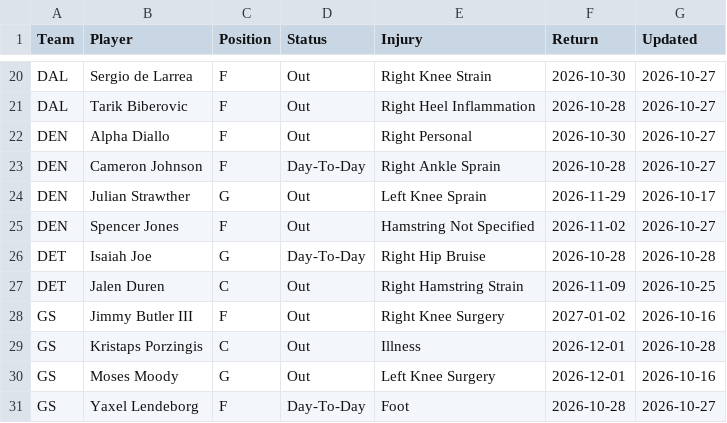
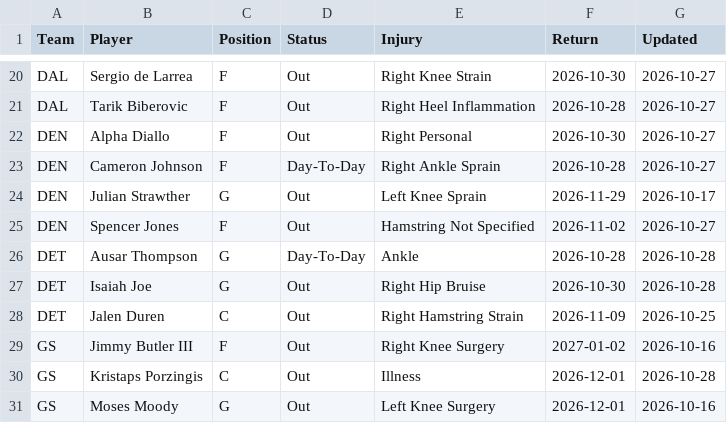
Before and after one commit to HitByOne/NBAData, a CSV file: site/data/nba_2027_injury_report.csv, drawn as a sheet; only a part is shown, gaps mark what is left out; the shorter side is filled out with more unchanged rows.

```diff
--- a/site/data/nba_2027_injury_report.csv
+++ b/site/data/nba_2027_injury_report.csv
@@ -25,3 +25,4 @@ DEN,Julian Strawther,G,Out,Left Knee Sprain,2026-11-29,2026-10-17
 DEN,Spencer Jones,F,Out,Hamstring Not Specified,2026-11-02,2026-10-27
-DET,Isaiah Joe,G,Day-To-Day,Right Hip Bruise,2026-10-28,2026-10-28
+DET,Ausar Thompson,G,Day-To-Day,Ankle,2026-10-28,2026-10-28
+DET,Isaiah Joe,G,Out,Right Hip Bruise,2026-10-30,2026-10-28
 DET,Jalen Duren,C,Out,Right Hamstring Strain,2026-11-09,2026-10-25
```
Also changed, not shown: site/data/nba_2027_prop_odds_status.csv, site/data/nba_2027_upcoming_matchups.csv.
